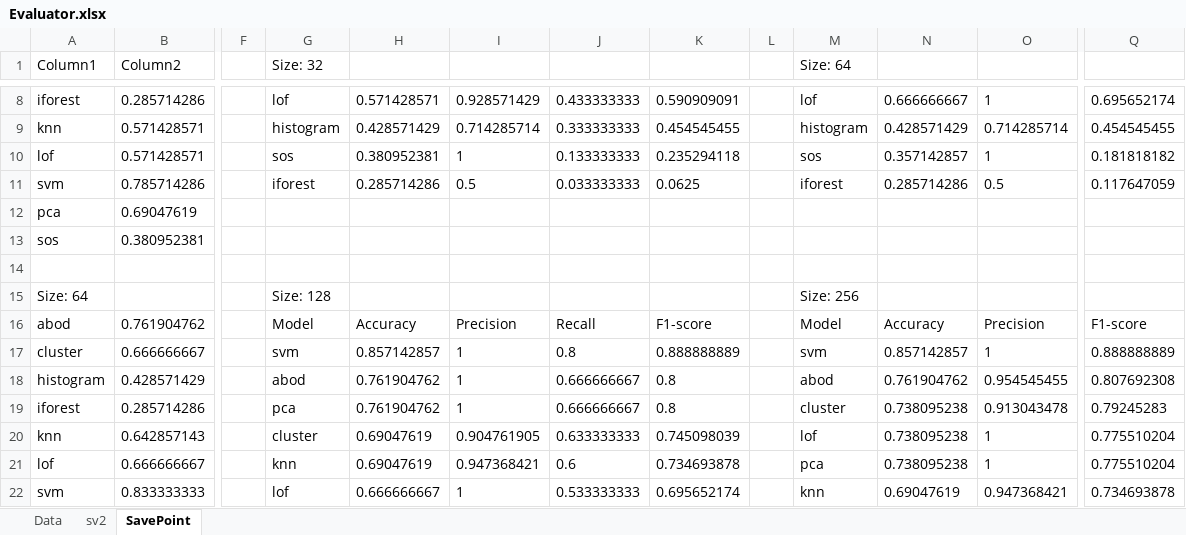
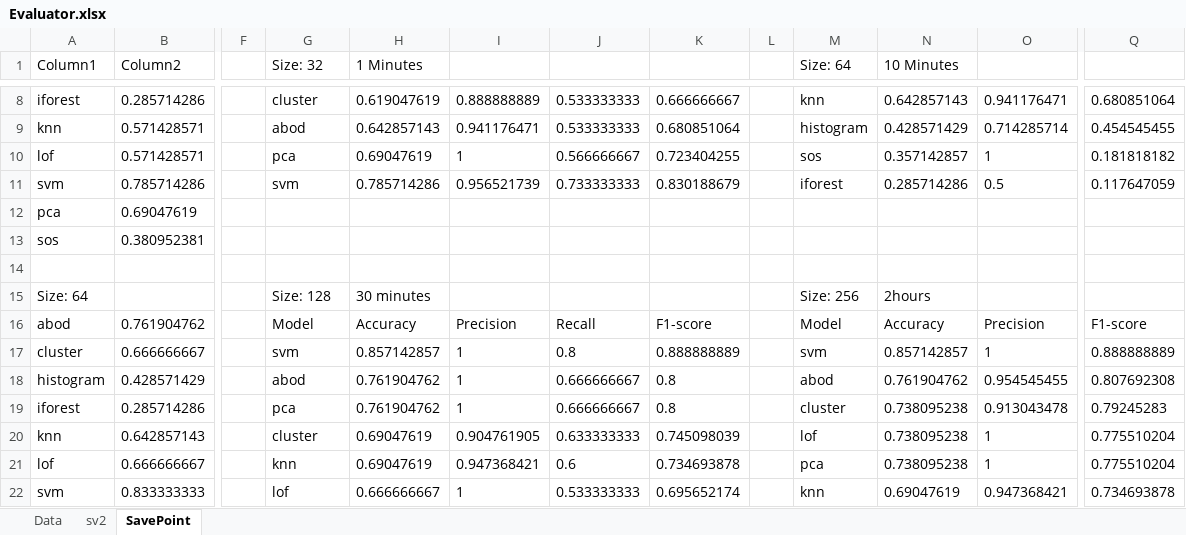
Before and after one commit to JiaWeiBu/GingerPlantAnomaly, an Excel workbook: results/Evaluator.xlsx, sheet SavePoint, drawn as a sheet; only a part is shown, gaps mark what is left out; values as stored, in another font and other column widths than the file's, no borders; table styles not drawn; the diff covers the shown part only; the diff names each change by its address in the sheet, - before the commit and + after, or states it on an @@ line.

```diff
--- a/results/Evaluator.xlsx (sheet SavePoint)
+++ b/results/Evaluator.xlsx (sheet SavePoint)
-H1: (empty)
+H1: 1 Minutes
-N1: (empty)
+N1: 10 Minutes
-G8 (Size: 32): lof
+G8 (Size: 32): cluster
-H8 (1 Minutes): 0.571428571
+H8 (1 Minutes): 0.619047619
-I8: 0.928571429
+I8: 0.888888889
-J8: 0.433333333
+J8: 0.533333333
-K8: 0.590909091
+K8: 0.666666667
-M8 (Size: 64): lof
+M8 (Size: 64): knn
-N8 (10 Minutes): 0.666666667
+N8 (10 Minutes): 0.642857143
-O8: 1
+O8: 0.941176471
-Q8: 0.695652174
+Q8: 0.680851064
-G9 (Size: 32): histogram
+G9 (Size: 32): abod
-H9 (1 Minutes): 0.428571429
+H9 (1 Minutes): 0.642857143
-I9: 0.714285714
+I9: 0.941176471
-J9: 0.333333333
+J9: 0.533333333
-K9: 0.454545455
+K9: 0.680851064
-G10 (Size: 32): sos
+G10 (Size: 32): pca
-H10 (1 Minutes): 0.380952381
+H10 (1 Minutes): 0.69047619
-J10: 0.133333333
+J10: 0.566666667
-K10: 0.235294118
+K10: 0.723404255
-G11 (Size: 32): iforest
+G11 (Size: 32): svm
-H11 (1 Minutes): 0.285714286
+H11 (1 Minutes): 0.785714286
-I11: 0.5
+I11: 0.956521739
-J11: 0.033333333
+J11: 0.733333333
-K11: 0.0625
+K11: 0.830188679
-H15 (1 Minutes): (empty)
+H15 (1 Minutes): 30 minutes
-N15 (10 Minutes): (empty)
+N15 (10 Minutes): 2hours
```
Also changed, not shown: 44 edited cells elsewhere in this sheet, 10 other files.
